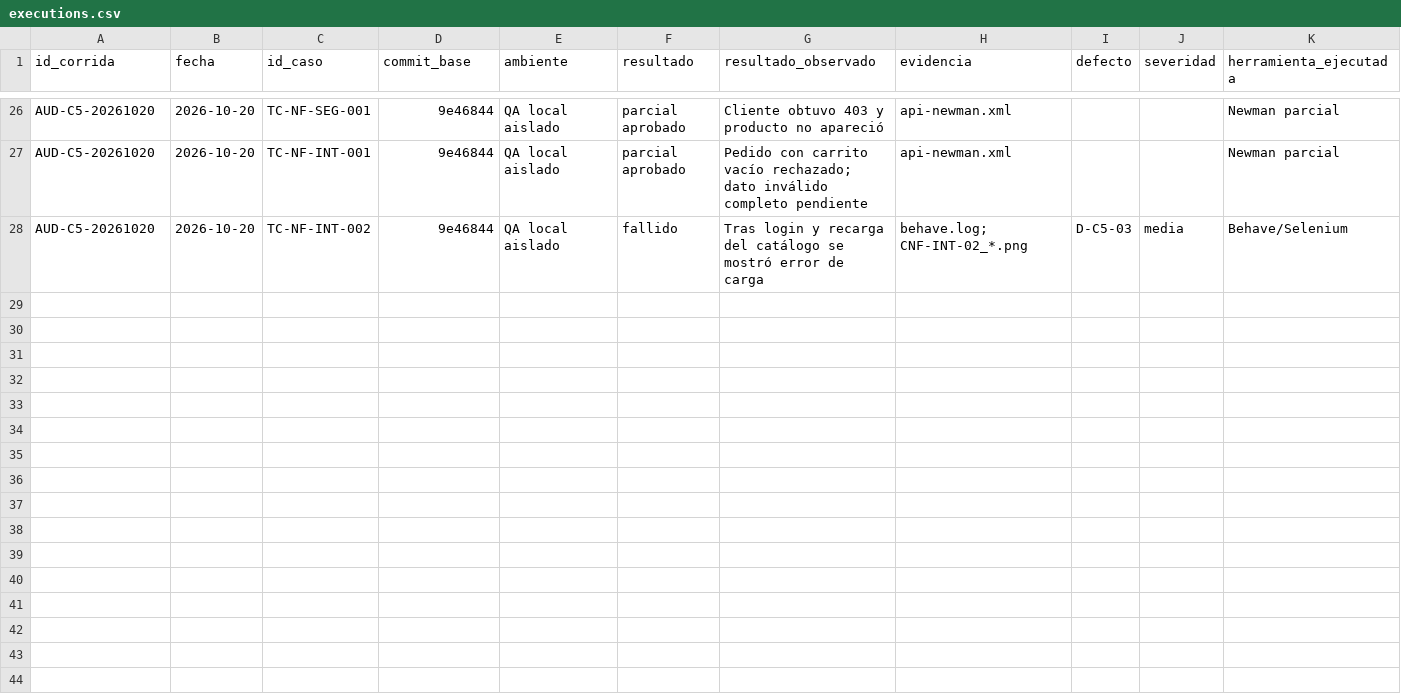
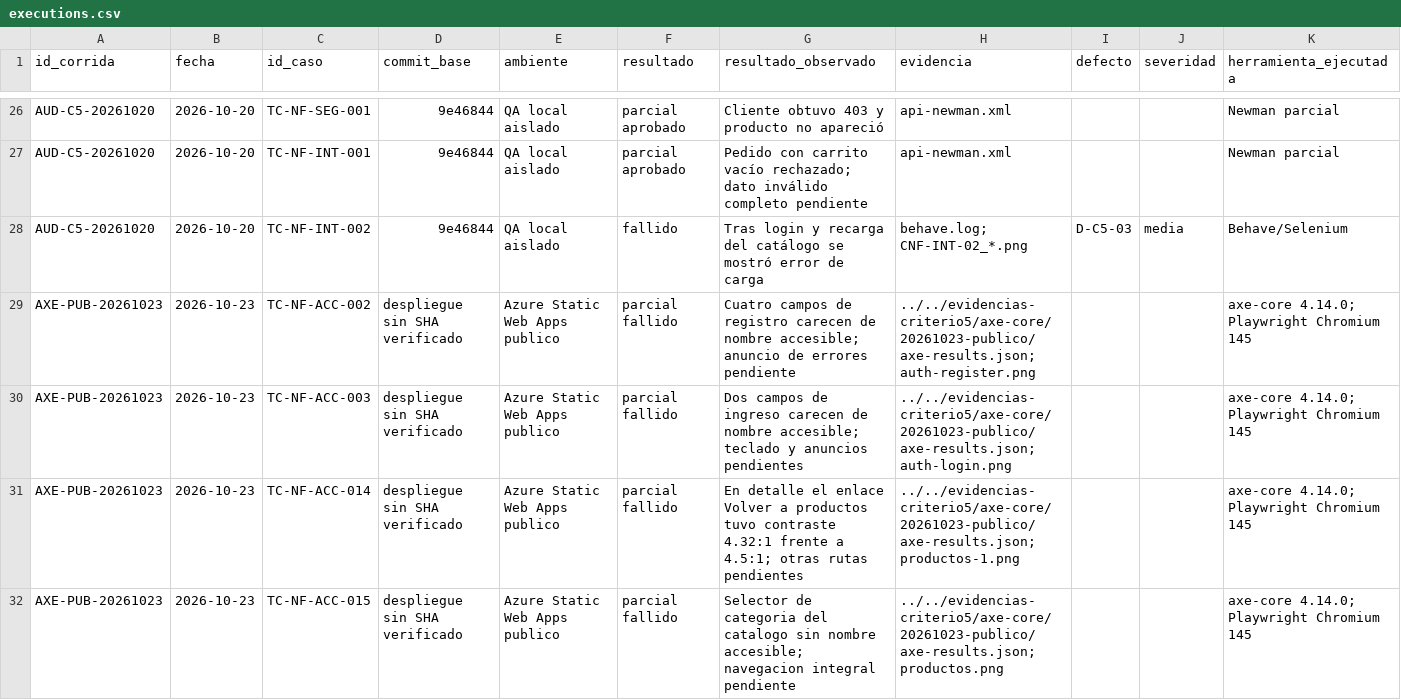
Before and after one commit to HeyKanX/dulcemiel-web, a CSV file: qa/test-runs/executions.csv, drawn as a sheet; only a part is shown, gaps mark what is left out; the diff names each change by its address in the sheet, - before the commit and + after, or states it on an @@ line.

Commit message:
Registrar evaluación de accesibilidad con axe-core

```diff
--- a/qa/test-runs/executions.csv
+++ b/qa/test-runs/executions.csv
+row 29: AXE-PUB-20261023 | 2026-10-23 | TC-NF-ACC-002 | despliegue sin SHA verificado | Azure Static Web Apps publico | parcial fallido | Cuatro campos de registro carecen de nombre accesible; anuncio de errores pendiente | ../../evidencias-criterio5/axe-core/20261023-publico/axe-results.json; auth-register.png |  |  | axe-core 4.14.0; Playwright Chromium 145
+row 30: AXE-PUB-20261023 | 2026-10-23 | TC-NF-ACC-003 | despliegue sin SHA verificado | Azure Static Web Apps publico | parcial fallido | Dos campos de ingreso carecen de nombre accesible; teclado y anuncios pendientes | ../../evidencias-criterio5/axe-core/20261023-publico/axe-results.json; auth-login.png |  |  | axe-core 4.14.0; Playwright Chromium 145
+row 31: AXE-PUB-20261023 | 2026-10-23 | TC-NF-ACC-014 | despliegue sin SHA verificado | Azure Static Web Apps publico | parcial fallido | En detalle el enlace Volver a productos tuvo contraste 4.32:1 frente a 4.5:1; otras rutas pendientes | ../../evidencias-criterio5/axe-core/20261023-publico/axe-results.json; productos-1.png |  |  | axe-core 4.14.0; Playwright Chromium 145
+row 32: AXE-PUB-20261023 | 2026-10-23 | TC-NF-ACC-015 | despliegue sin SHA verificado | Azure Static Web Apps publico | parcial fallido | Selector de categoria del catalogo sin nombre accesible; navegacion integral pendiente | ../../evidencias-criterio5/axe-core/20261023-publico/axe-results.json; productos.png |  |  | axe-core 4.14.0; Playwright Chromium 145
```
Also changed, not shown: 7 other files.
